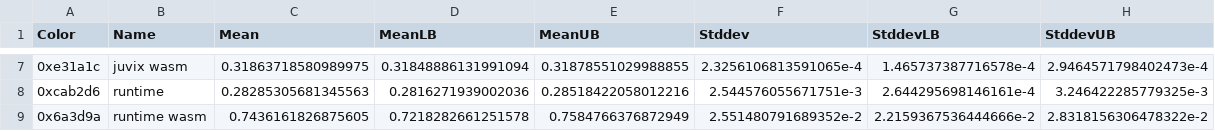
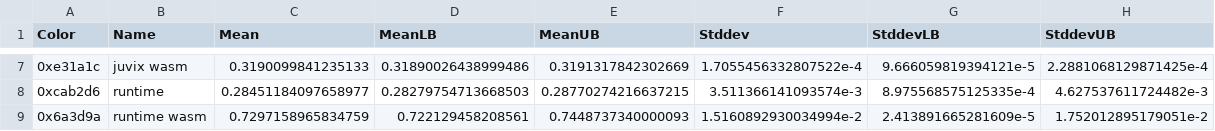
Before and after one commit to anoma/juvix-nightly-builds, a CSV file: benchmark-results/csv/fold.csv, drawn as a sheet; only a part is shown, gaps mark what is left out; the diff covers the shown part only.

Commit message:
Add benchmark results

```diff
--- a/benchmark-results/csv/fold.csv
+++ b/benchmark-results/csv/fold.csv
@@ -7,3 +7,3 @@ Color,Name,Mean,MeanLB,MeanUB,Stddev,StddevLB,StddevUB
-0xe31a1c,juvix wasm,0.31863718580989975,0.31848886131991094,0.31878551029988855,2.3256106813591065e-4,1.465737387716578e-4,2.9464571798402473e-4
-0xcab2d6,runtime,0.28285305681345563,0.2816271939002036,0.28518422058012216,2.544576055671751e-3,2.644295698146161e-4,3.246422285779325e-3
-0x6a3d9a,runtime wasm,0.7436161826875605,0.7218282661251578,0.7584766376872949,2.551480791689352e-2,2.2159367536444666e-2,2.8318156306478322e-2
+0xe31a1c,juvix wasm,0.3190099841235133,0.31890026438999486,0.3191317842302669,1.7055456332807522e-4,9.666059819394121e-5,2.2881068129871425e-4
+0xcab2d6,runtime,0.28451184097658977,0.28279754713668503,0.28770274216637215,3.511366141093574e-3,8.975568575125335e-4,4.627537611724482e-3
+0x6a3d9a,runtime wasm,0.7297158965834759,0.722129458208561,0.7448737340000093,1.5160892930034994e-2,2.413891665281609e-5,1.752012895179051e-2
```
Also changed, not shown: 30 edited cells elsewhere in this file, benchmark-results/csv/combinations.csv, benchmark-results/csv/cps.csv, 17 other files.
